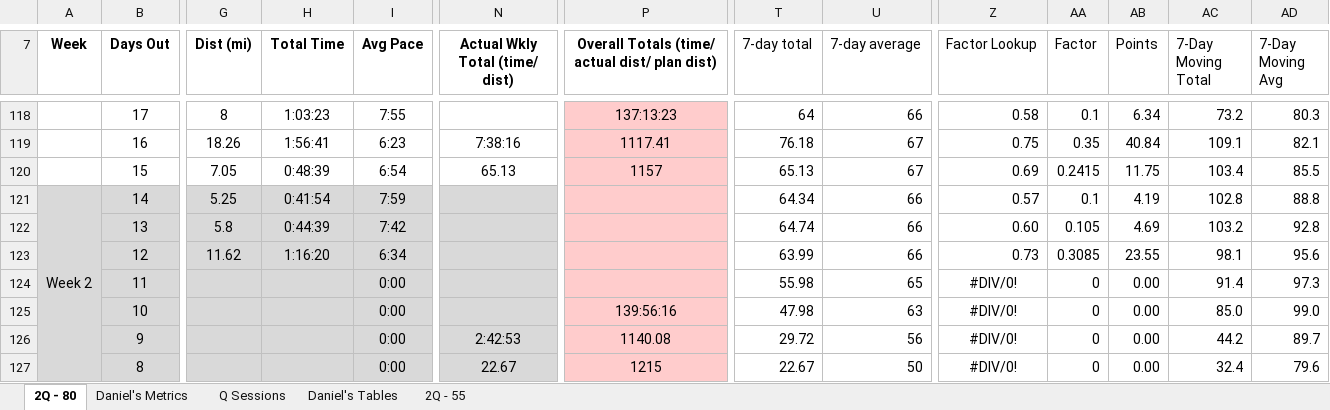
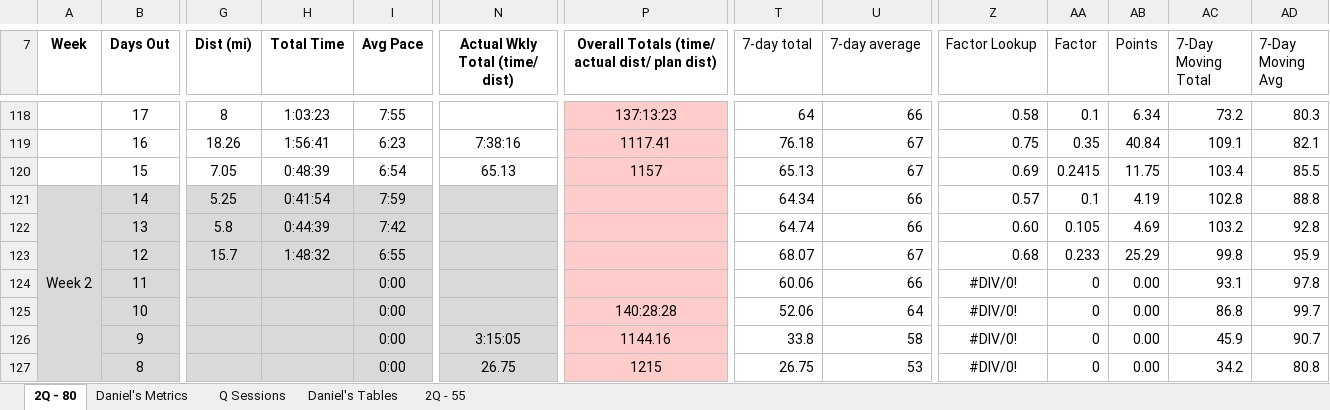
Before and after one commit to danmcgraw94/Running, an Excel workbook: TrainingPlans/CHI 2025 Daniels.xlsx, sheet 2Q - 80, drawn as a sheet; only a part is shown, gaps mark what is left out; values as stored, in another font and other column widths than the file's, no borders; the diff covers the shown part only; the diff names each change by its address in the sheet, - before the commit and + after, or states it on an @@ line.

```diff
--- a/TrainingPlans/CHI 2025 Daniels.xlsx (sheet 2Q - 80)
+++ b/TrainingPlans/CHI 2025 Daniels.xlsx (sheet 2Q - 80)
-G123 (Dist (mi)): 11.62
+G123 (Dist (mi)): 15.7
-H123 (Total Time): 1:16:20
+H123 (Total Time): 1:48:32
-I123 (Avg Pace): 6:34
+I123 (Avg Pace): 6:55
-T123 (7-day total): 63.99
+T123 (7-day total): 68.07
-U123 (7-day average): 66
+U123 (7-day average): 67
-Z123 (Factor Lookup): 0.73
+Z123 (Factor Lookup): 0.68
-AA123 (Factor): 0.3085
+AA123 (Factor): 0.233
-AB123 (Points): 23.55
+AB123 (Points): 25.29
-AC123 (7-Day Moving Total): 98.1
+AC123 (7-Day Moving Total): 99.8
-AD123 (7-Day Moving Avg): 95.6
+AD123 (7-Day Moving Avg): 95.9
-T124 (7-day total): 55.98
+T124 (7-day total): 60.06
-U124 (7-day average): 65
+U124 (7-day average): 66
-AC124 (7-Day Moving Total): 91.4
+AC124 (7-Day Moving Total): 93.1
-AD124 (7-Day Moving Avg): 97.3
+AD124 (7-Day Moving Avg): 97.8
-P125: 139:56:16
+P125: 140:28:28
-T125 (7-day total): 47.98
+T125 (7-day total): 52.06
-U125 (7-day average): 63
+U125 (7-day average): 64
-AC125 (7-Day Moving Total): 85.0
+AC125 (7-Day Moving Total): 86.8
-AD125 (7-Day Moving Avg): 99.0
+AD125 (7-Day Moving Avg): 99.7
-N126 (Actual Wkly Total (time/ dist)): 2:42:53
+N126 (Actual Wkly Total (time/ dist)): 3:15:05
-P126: 1140.08
+P126: 1144.16
-T126 (7-day total): 29.72
+T126 (7-day total): 33.8
-U126 (7-day average): 56
+U126 (7-day average): 58
-AC126 (7-Day Moving Total): 44.2
+AC126 (7-Day Moving Total): 45.9
-AD126 (7-Day Moving Avg): 89.7
+AD126 (7-Day Moving Avg): 90.7
-N127 (Actual Wkly Total (time/ dist)): 22.67
+N127 (Actual Wkly Total (time/ dist)): 26.75
-T127 (7-day total): 22.67
+T127 (7-day total): 26.75
-U127 (7-day average): 50
+U127 (7-day average): 53
-AC127 (7-Day Moving Total): 32.4
+AC127 (7-Day Moving Total): 34.2
-AD127 (7-Day Moving Avg): 79.6
+AD127 (7-Day Moving Avg): 80.8
```
Also changed, not shown: 23 edited cells elsewhere in this sheet, sheet Daniel's Metrics, charts or pictures.
